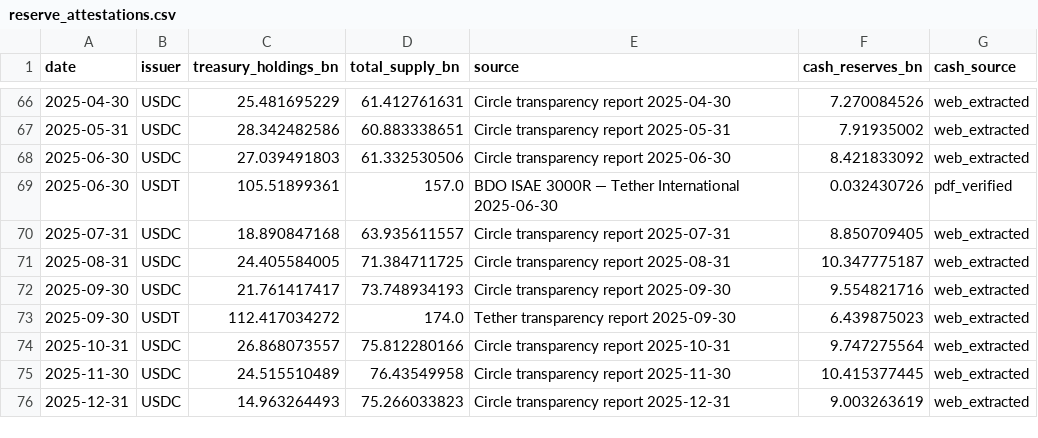
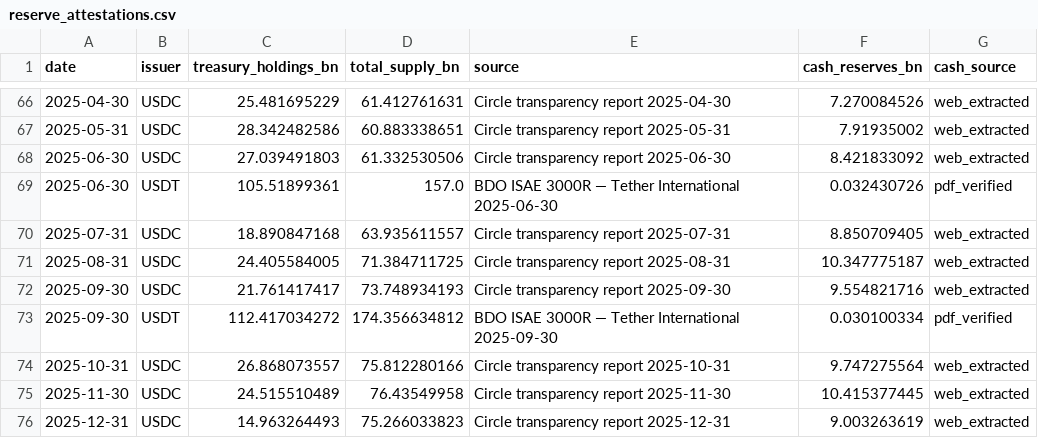
Before and after one commit to kimmireu0921/Stablecoins-and-the-Exorbitant-Privilege, a CSV file: data/reserve_attestations.csv, drawn as a sheet; only a part is shown, gaps mark what is left out.

Commit message:
PDF-verify all USDT cash & fix web-extraction errors; update README

```diff
--- a/data/reserve_attestations.csv
+++ b/data/reserve_attestations.csv
@@ -72,3 +72,3 @@ date,issuer,treasury_holdings_bn,total_supply_bn,source,cash_reserves_bn,cash_so
 2025-09-30,USDC,21.761417417,73.748934193,Circle transparency report 2025-09-30,9.554821716,web_extracted
-2025-09-30,USDT,112.417034272,174.0,Tether transparency report 2025-09-30,6.439875023,web_extracted
+2025-09-30,USDT,112.417034272,174.356634812,BDO ISAE 3000R — Tether International 2025-09-30,0.030100334,pdf_verified
 2025-10-31,USDC,26.868073557,75.812280166,Circle transparency report 2025-10-31,9.747275564,web_extracted
```
Also changed, not shown: 1 other file.
